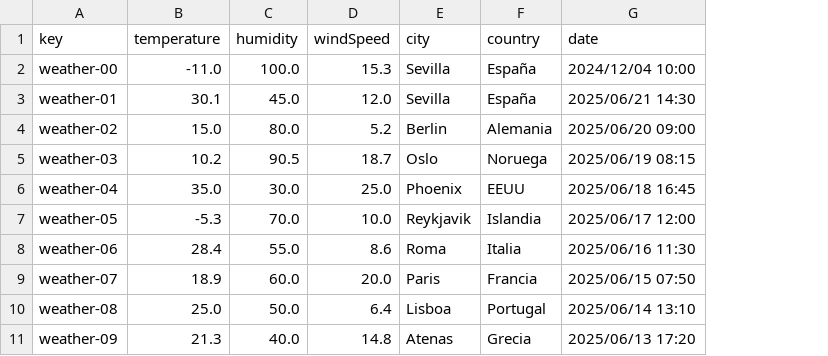
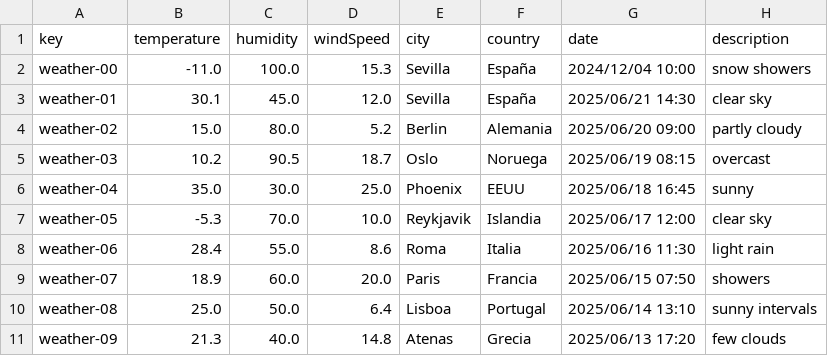
Before and after one commit to rubpergar/Acme-ANS-C3, a CSV file: src/main/resources/WEB-INF/data/sample/weather.csv, drawn as a sheet; the diff names each change by its address in the sheet, - before the commit and + after, or states it on an @@ line.

```diff
--- a/src/main/resources/WEB-INF/data/sample/weather.csv
+++ b/src/main/resources/WEB-INF/data/sample/weather.csv
+column H (description), rows 2-11: snow showers | clear sky | partly cloudy | overcast | sunny | clear sky | light rain | showers | sunny intervals | few clouds
```
Also changed, not shown: 9 other files.
